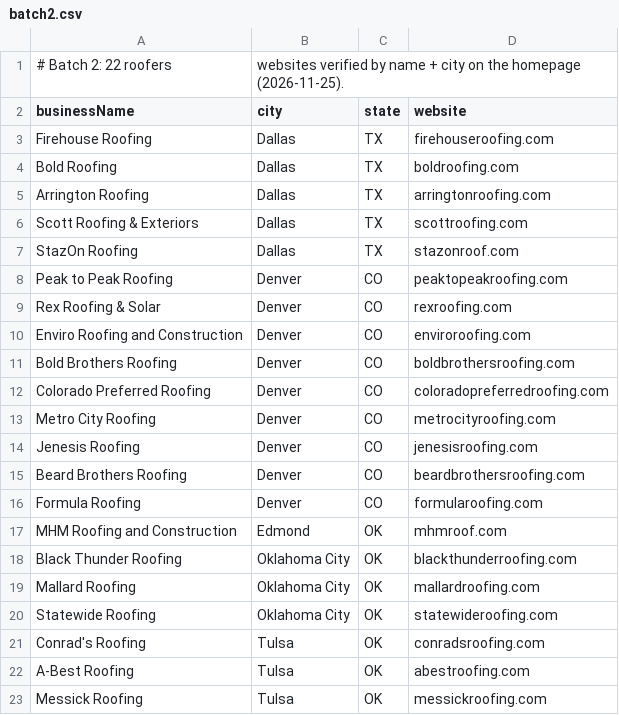
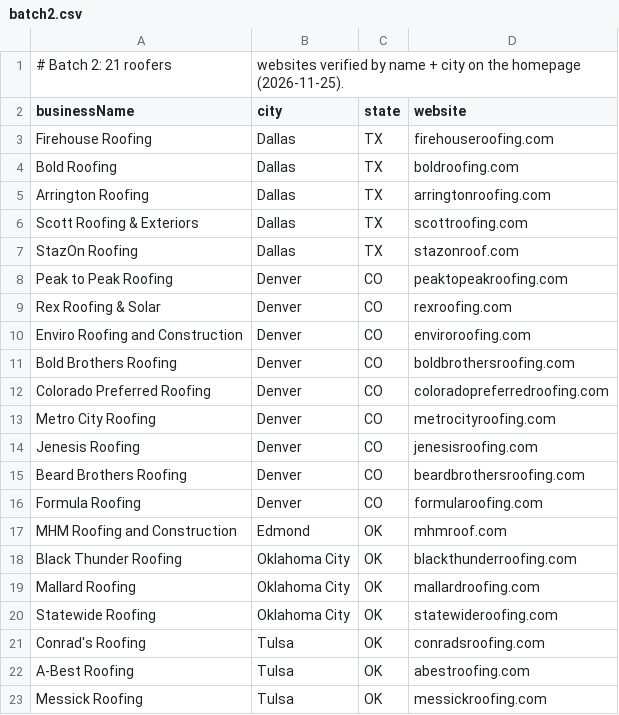
Before and after one commit to stanpaise/Osdoogfido, a CSV file: ai-visibility/batch2.csv, drawn as a sheet.

```diff
--- a/ai-visibility/batch2.csv
+++ b/ai-visibility/batch2.csv
@@ -1,2 +1,2 @@
-# Batch 2: 22 roofers, websites verified by name + city on the homepage (2026-11-25).
+# Batch 2: 21 roofers, websites verified by name + city on the homepage (2026-11-25).
 businessName,city,state,website
```
